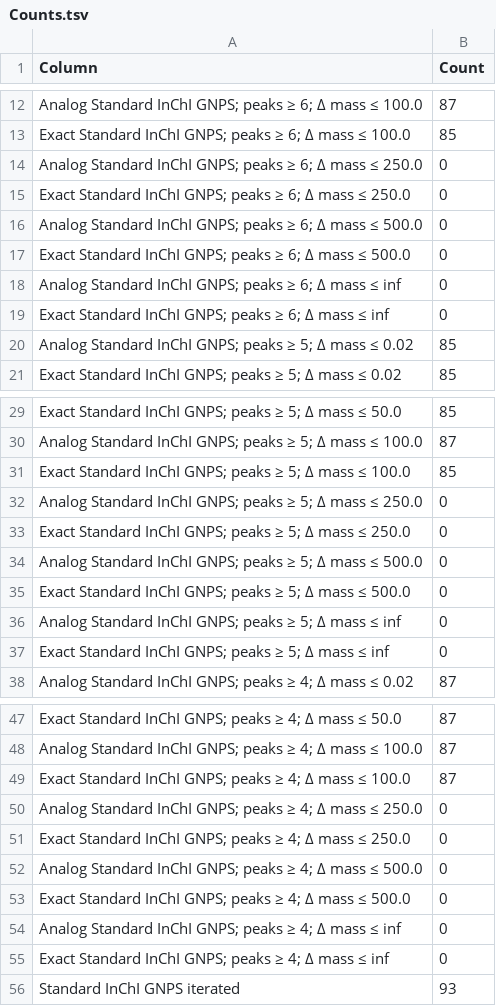
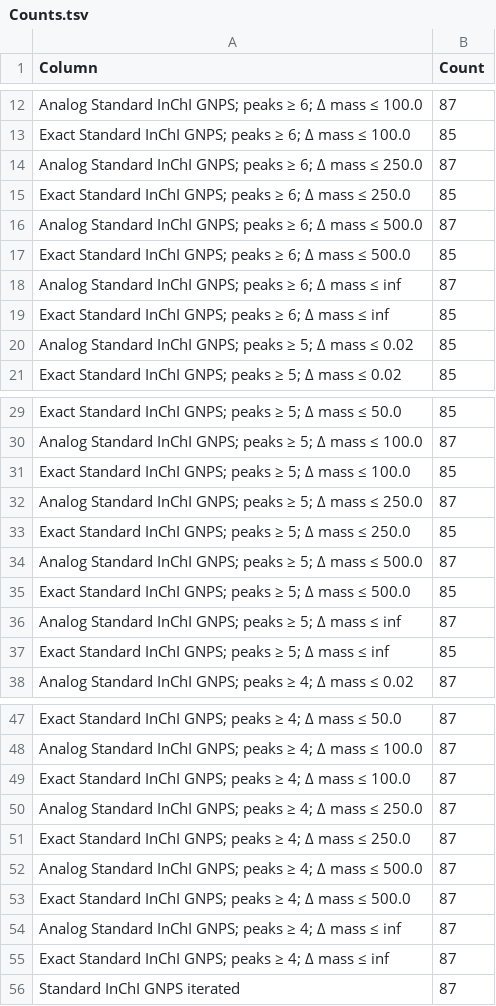
Before and after one commit to MejriY/MS2DECIDE_article_data, a TSV file: Extractor/Generated/Manufactured case/4 - Tables/Counts.tsv, drawn as a sheet; only a part is shown, gaps mark what is left out.

```diff
--- a/Extractor/Generated/Manufactured case/4 - Tables/Counts.tsv
+++ b/Extractor/Generated/Manufactured case/4 - Tables/Counts.tsv
@@ -13,8 +13,8 @@ Analog Standard InChI GNPS; peaks ≥ 6; Δ mass ≤ 100.0	87
 Exact Standard InChI GNPS; peaks ≥ 6; Δ mass ≤ 100.0	85
-Analog Standard InChI GNPS; peaks ≥ 6; Δ mass ≤ 250.0	0
-Exact Standard InChI GNPS; peaks ≥ 6; Δ mass ≤ 250.0	0
-Analog Standard InChI GNPS; peaks ≥ 6; Δ mass ≤ 500.0	0
-Exact Standard InChI GNPS; peaks ≥ 6; Δ mass ≤ 500.0	0
-Analog Standard InChI GNPS; peaks ≥ 6; Δ mass ≤ inf	0
-Exact Standard InChI GNPS; peaks ≥ 6; Δ mass ≤ inf	0
+Analog Standard InChI GNPS; peaks ≥ 6; Δ mass ≤ 250.0	87
+Exact Standard InChI GNPS; peaks ≥ 6; Δ mass ≤ 250.0	85
+Analog Standard InChI GNPS; peaks ≥ 6; Δ mass ≤ 500.0	87
+Exact Standard InChI GNPS; peaks ≥ 6; Δ mass ≤ 500.0	85
+Analog Standard InChI GNPS; peaks ≥ 6; Δ mass ≤ inf	87
+Exact Standard InChI GNPS; peaks ≥ 6; Δ mass ≤ inf	85
 Analog Standard InChI GNPS; peaks ≥ 5; Δ mass ≤ 0.02	85
@@ -31,8 +31,8 @@ Analog Standard InChI GNPS; peaks ≥ 5; Δ mass ≤ 100.0	87
 Exact Standard InChI GNPS; peaks ≥ 5; Δ mass ≤ 100.0	85
-Analog Standard InChI GNPS; peaks ≥ 5; Δ mass ≤ 250.0	0
-Exact Standard InChI GNPS; peaks ≥ 5; Δ mass ≤ 250.0	0
-Analog Standard InChI GNPS; peaks ≥ 5; Δ mass ≤ 500.0	0
-Exact Standard InChI GNPS; peaks ≥ 5; Δ mass ≤ 500.0	0
-Analog Standard InChI GNPS; peaks ≥ 5; Δ mass ≤ inf	0
-Exact Standard InChI GNPS; peaks ≥ 5; Δ mass ≤ inf	0
+Analog Standard InChI GNPS; peaks ≥ 5; Δ mass ≤ 250.0	87
+Exact Standard InChI GNPS; peaks ≥ 5; Δ mass ≤ 250.0	85
+Analog Standard InChI GNPS; peaks ≥ 5; Δ mass ≤ 500.0	87
+Exact Standard InChI GNPS; peaks ≥ 5; Δ mass ≤ 500.0	85
+Analog Standard InChI GNPS; peaks ≥ 5; Δ mass ≤ inf	87
+Exact Standard InChI GNPS; peaks ≥ 5; Δ mass ≤ inf	85
 Analog Standard InChI GNPS; peaks ≥ 4; Δ mass ≤ 0.02	87
@@ -49,8 +49,8 @@ Analog Standard InChI GNPS; peaks ≥ 4; Δ mass ≤ 100.0	87
 Exact Standard InChI GNPS; peaks ≥ 4; Δ mass ≤ 100.0	87
-Analog Standard InChI GNPS; peaks ≥ 4; Δ mass ≤ 250.0	0
-Exact Standard InChI GNPS; peaks ≥ 4; Δ mass ≤ 250.0	0
-Analog Standard InChI GNPS; peaks ≥ 4; Δ mass ≤ 500.0	0
-Exact Standard InChI GNPS; peaks ≥ 4; Δ mass ≤ 500.0	0
-Analog Standard InChI GNPS; peaks ≥ 4; Δ mass ≤ inf	0
-Exact Standard InChI GNPS; peaks ≥ 4; Δ mass ≤ inf	0
-Standard InChI GNPS iterated	93
+Analog Standard InChI GNPS; peaks ≥ 4; Δ mass ≤ 250.0	87
+Exact Standard InChI GNPS; peaks ≥ 4; Δ mass ≤ 250.0	87
+Analog Standard InChI GNPS; peaks ≥ 4; Δ mass ≤ 500.0	87
+Exact Standard InChI GNPS; peaks ≥ 4; Δ mass ≤ 500.0	87
+Analog Standard InChI GNPS; peaks ≥ 4; Δ mass ≤ inf	87
+Exact Standard InChI GNPS; peaks ≥ 4; Δ mass ≤ inf	87
+Standard InChI GNPS iterated	87
```
Also changed, not shown: 21 other files.
